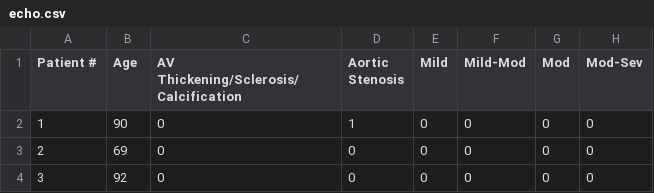
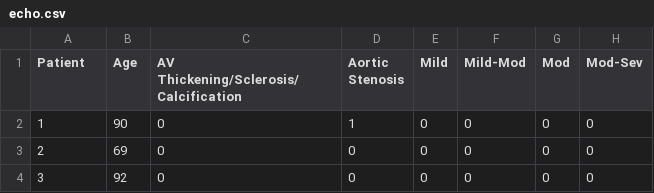
Before and after one commit to gwchang/aortic, a CSV file: echo.csv, drawn as a sheet; only a part is shown; the diff names each change by its address in the sheet, - before the commit and + after, or states it on an @@ line.

Commit message:
new data

```diff
--- a/echo.csv
+++ b/echo.csv
-A1: Patient #
+A1: Patient
```
Also changed, not shown: comorbidities.csv, 2 other files.
